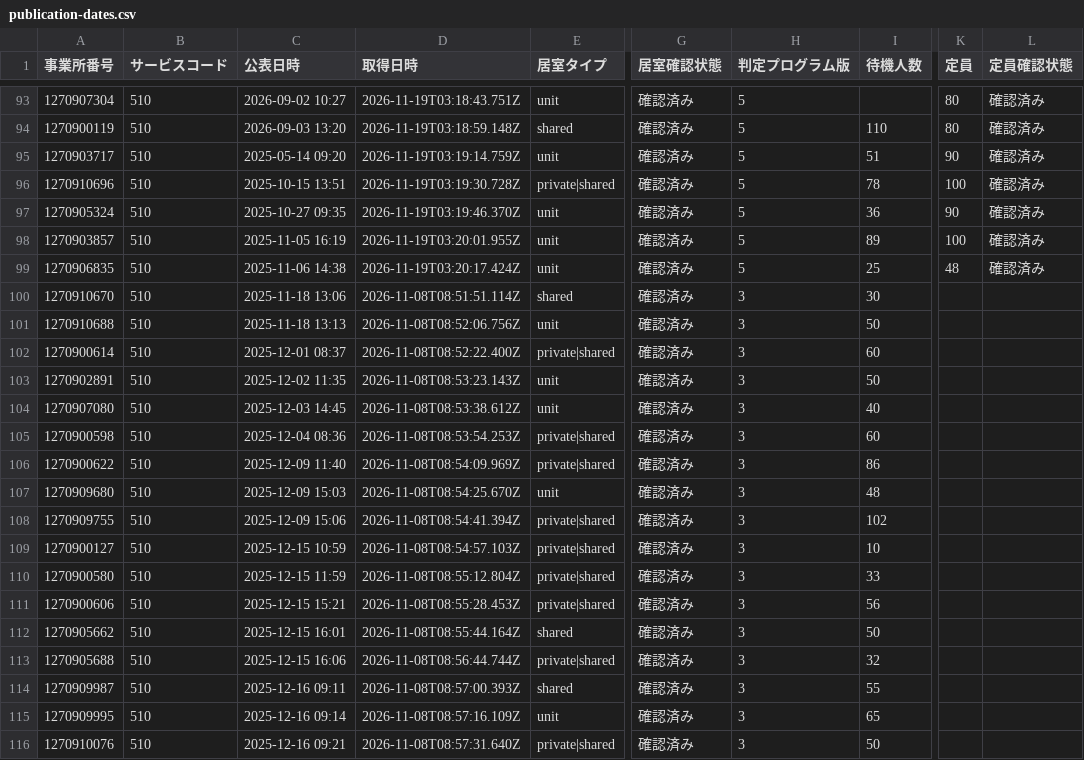
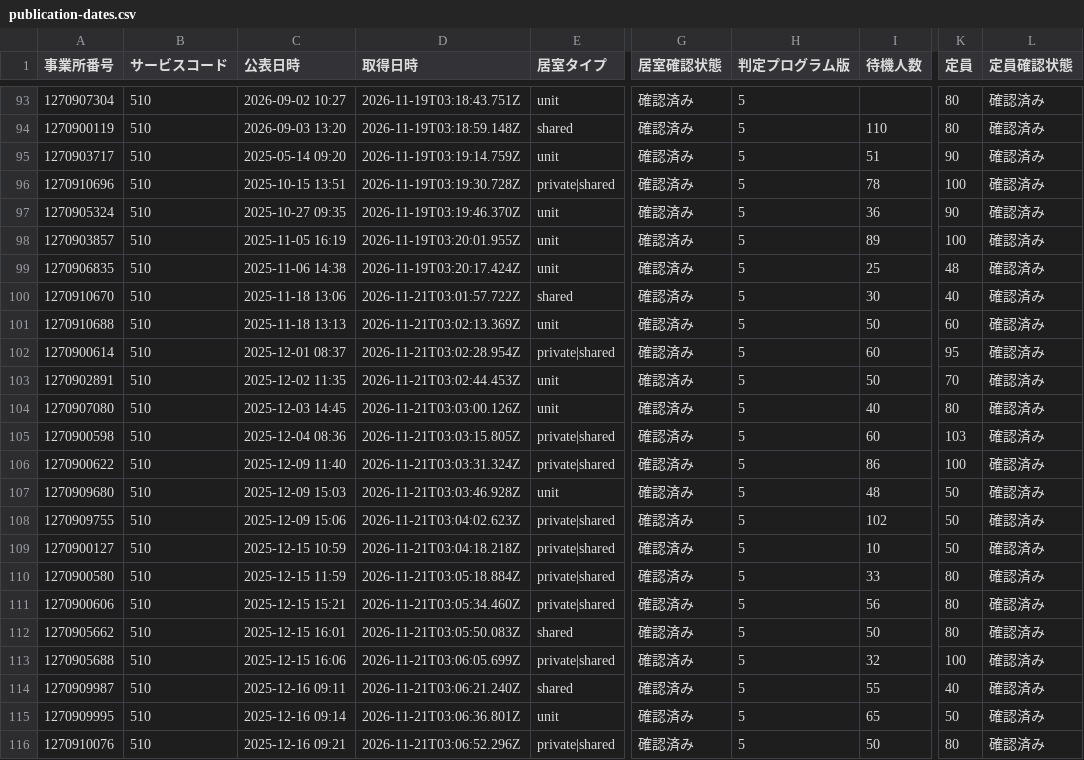
Before and after one commit to royalaihoshi-tech/chiba-tokuyo-public-data, a CSV file: publication-dates.csv, drawn as a sheet; only a part is shown, gaps mark what is left out; the diff covers the shown part only; the diff names each change by its address in the sheet, - before the commit and + after, or states it on an @@ line.

```diff
--- a/publication-dates.csv
+++ b/publication-dates.csv
-D100 (取得日時): 2026-11-08T08:51:51.114Z
+D100 (取得日時): 2026-11-21T03:01:57.722Z
-H100:H116 (判定プログラム版): 3
+H100:H116 (判定プログラム版): 5
-K100 (定員): (empty)
+K100 (定員): 40
-L100:L116 (定員確認状態): (empty)
+L100:L116 (定員確認状態): 確認済み
-D101 (取得日時): 2026-11-08T08:52:06.756Z
+D101 (取得日時): 2026-11-21T03:02:13.369Z
-K101 (定員): (empty)
+K101 (定員): 60
-D102 (取得日時): 2026-11-08T08:52:22.400Z
+D102 (取得日時): 2026-11-21T03:02:28.954Z
-K102 (定員): (empty)
+K102 (定員): 95
-D103 (取得日時): 2026-11-08T08:53:23.143Z
+D103 (取得日時): 2026-11-21T03:02:44.453Z
-K103 (定員): (empty)
+K103 (定員): 70
-D104 (取得日時): 2026-11-08T08:53:38.612Z
+D104 (取得日時): 2026-11-21T03:03:00.126Z
-K104 (定員): (empty)
+K104 (定員): 80
-D105 (取得日時): 2026-11-08T08:53:54.253Z
+D105 (取得日時): 2026-11-21T03:03:15.805Z
-K105 (定員): (empty)
+K105 (定員): 103
-D106 (取得日時): 2026-11-08T08:54:09.969Z
+D106 (取得日時): 2026-11-21T03:03:31.324Z
-K106 (定員): (empty)
+K106 (定員): 100
-D107 (取得日時): 2026-11-08T08:54:25.670Z
+D107 (取得日時): 2026-11-21T03:03:46.928Z
-K107:K109 (定員): (empty)
+K107:K109 (定員): 50
-D108 (取得日時): 2026-11-08T08:54:41.394Z
+D108 (取得日時): 2026-11-21T03:04:02.623Z
-D109 (取得日時): 2026-11-08T08:54:57.103Z
+D109 (取得日時): 2026-11-21T03:04:18.218Z
-D110 (取得日時): 2026-11-08T08:55:12.804Z
+D110 (取得日時): 2026-11-21T03:05:18.884Z
-K110:K112 (定員): (empty)
+K110:K112 (定員): 80
-D111 (取得日時): 2026-11-08T08:55:28.453Z
+D111 (取得日時): 2026-11-21T03:05:34.460Z
-D112 (取得日時): 2026-11-08T08:55:44.164Z
+D112 (取得日時): 2026-11-21T03:05:50.083Z
-D113 (取得日時): 2026-11-08T08:56:44.744Z
+D113 (取得日時): 2026-11-21T03:06:05.699Z
-K113 (定員): (empty)
+K113 (定員): 100
-D114 (取得日時): 2026-11-08T08:57:00.393Z
+D114 (取得日時): 2026-11-21T03:06:21.240Z
-K114 (定員): (empty)
+K114 (定員): 40
-D115 (取得日時): 2026-11-08T08:57:16.109Z
+D115 (取得日時): 2026-11-21T03:06:36.801Z
-K115 (定員): (empty)
+K115 (定員): 50
-D116 (取得日時): 2026-11-08T08:57:31.640Z
+D116 (取得日時): 2026-11-21T03:06:52.296Z
-K116 (定員): (empty)
+K116 (定員): 80
```
Also changed, not shown: 94 edited cells elsewhere in this file, 1 other file.
